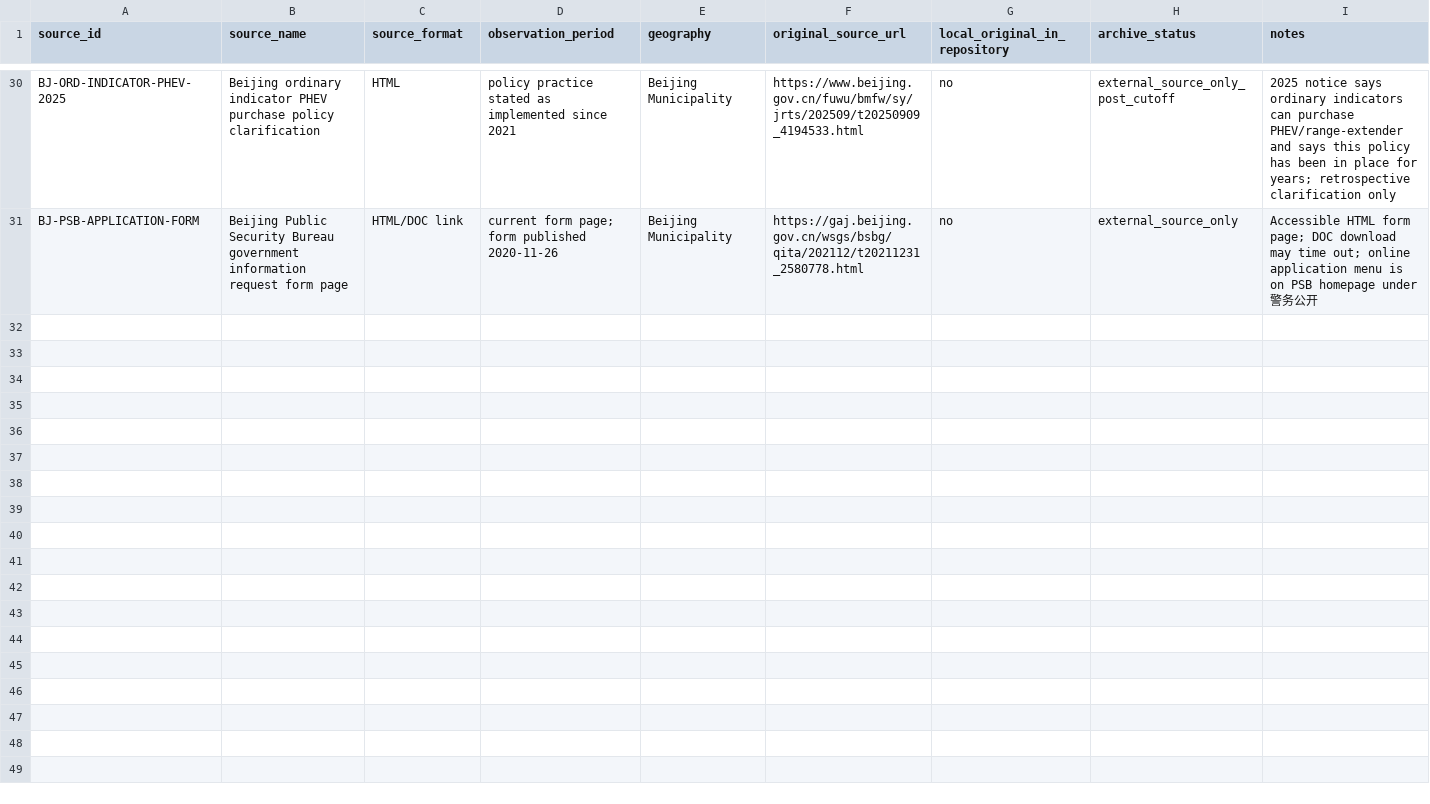
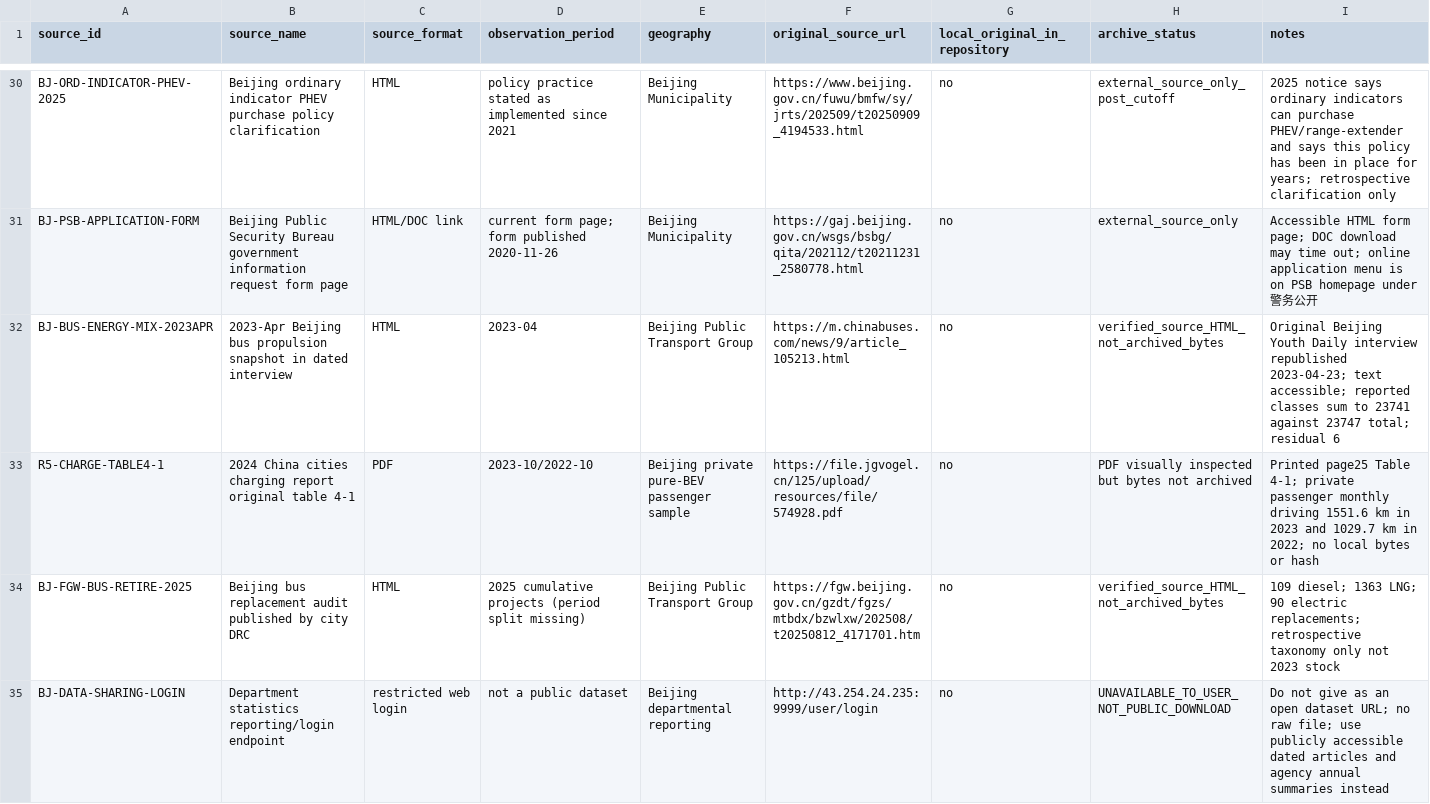
Before and after one commit to Alias0000001/APMCM-2023-C-Q5-Beijing, a CSV file: 01_Raw_Data/RAW_DATA_MANIFEST.csv, drawn as a sheet; only a part is shown, gaps mark what is left out; the diff names each change by its address in the sheet, - before the commit and + after, or states it on an @@ line.

Commit message:
R5 archive public-source availability and mark internal login unusable

```diff
--- a/01_Raw_Data/RAW_DATA_MANIFEST.csv
+++ b/01_Raw_Data/RAW_DATA_MANIFEST.csv
+row 32: BJ-BUS-ENERGY-MIX-2023APR | 2023-Apr Beijing bus propulsion snapshot in dated interview | HTML | 2023-04 | Beijing Public Transport Group | https://m.chinabuses.com/news/9/article_105213.html | no | verified_source_HTML_not_archived_bytes | Original Beijing Youth Daily interview republished 2023-04-23; text accessible; reported classes sum to 23741 against 23747 total; residual 6
+row 33: R5-CHARGE-TABLE4-1 | 2024 China cities charging report original table 4-1 | PDF | 2023-10/2022-10 | Beijing private pure-BEV passenger sample | https://file.jgvogel.cn/125/upload/resources/file/574928.pdf | no | PDF visually inspected but bytes not archived | Printed page25 Table 4-1; private passenger monthly driving 1551.6 km in 2023 and 1029.7 km in 2022; no local bytes or hash
+row 34: BJ-FGW-BUS-RETIRE-2025 | Beijing bus replacement audit published by city DRC | HTML | 2025 cumulative projects (period split missing) | Beijing Public Transport Group | https://fgw.beijing.gov.cn/gzdt/fgzs/mtbdx/bzwlxw/202508/t20250812_4171701.htm | no | verified_source_HTML_not_archived_bytes | 109 diesel; 1363 LNG; 90 electric replacements; retrospective taxonomy only not 2023 stock
+row 35: BJ-DATA-SHARING-LOGIN | Department statistics reporting/login endpoint | restricted web login | not a public dataset | Beijing departmental reporting | http://43.254.24.235:9999/user/login | no | UNAVAILABLE_TO_USER_NOT_PUBLIC_DOWNLOAD | Do not give as an open dataset URL; no raw file; use publicly accessible dated articles and agency annual summaries instead
```
